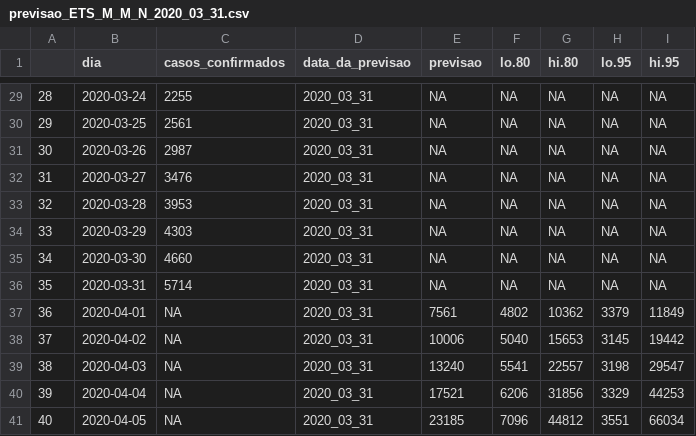
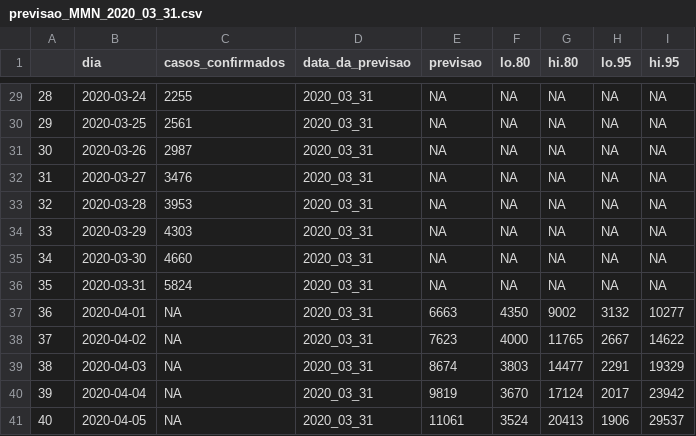
Before and after one commit to gu-stat/dadoscoronavirus, a CSV file: www/S00_Dados_Brutos/Previsoes/previsao_MMN_2020_03_31.csv (was www/S00_Dados_Brutos/Previsoes/previsao_ETS_M_M_N_2020_03_31.csv), drawn as a sheet; only a part is shown, gaps mark what is left out.

Commit message:
Arrumar Previsoes MMN

```diff
--- a/www/S00_Dados_Brutos/Previsoes/previsao_ETS_M_M_N_2020_03_31.csv
+++ b/www/S00_Dados_Brutos/Previsoes/previsao_MMN_2020_03_31.csv
@@ -35,7 +35,7 @@
 "34",2020-03-30,4660,"2020_03_31",NA,NA,NA,NA,NA
-"35",2020-03-31,5714,"2020_03_31",NA,NA,NA,NA,NA
-"36",2020-04-01,NA,"2020_03_31",7561,4802,10362,3379,11849
-"37",2020-04-02,NA,"2020_03_31",10006,5040,15653,3145,19442
-"38",2020-04-03,NA,"2020_03_31",13240,5541,22557,3198,29547
-"39",2020-04-04,NA,"2020_03_31",17521,6206,31856,3329,44253
-"40",2020-04-05,NA,"2020_03_31",23185,7096,44812,3551,66034
+"35",2020-03-31,5824,"2020_03_31",NA,NA,NA,NA,NA
+"36",2020-04-01,NA,"2020_03_31",6663,4350,9002,3132,10277
+"37",2020-04-02,NA,"2020_03_31",7623,4000,11765,2667,14622
+"38",2020-04-03,NA,"2020_03_31",8674,3803,14477,2291,19329
+"39",2020-04-04,NA,"2020_03_31",9819,3670,17124,2017,23942
+"40",2020-04-05,NA,"2020_03_31",11061,3524,20413,1906,29537
```
Also changed, not shown: 2 other files.
